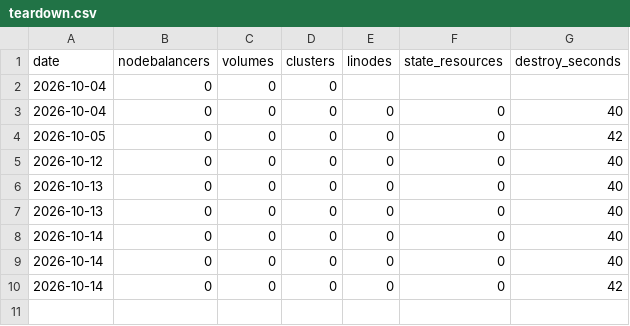
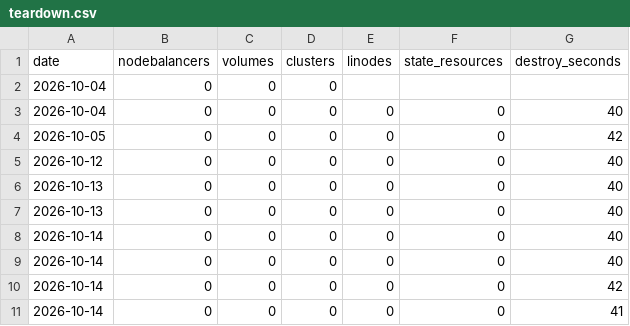
Before and after one commit to jphuphilly/agent-ratings, a CSV file: results/teardown.csv, drawn as a sheet; the diff names each change by its address in the sheet, - before the commit and + after, or states it on an @@ line.

```diff
--- a/results/teardown.csv
+++ b/results/teardown.csv
+row 11: 2026-10-14 | 0 | 0 | 0 | 0 | 0 | 41
```
Also changed, not shown: results/rebuild.csv.
